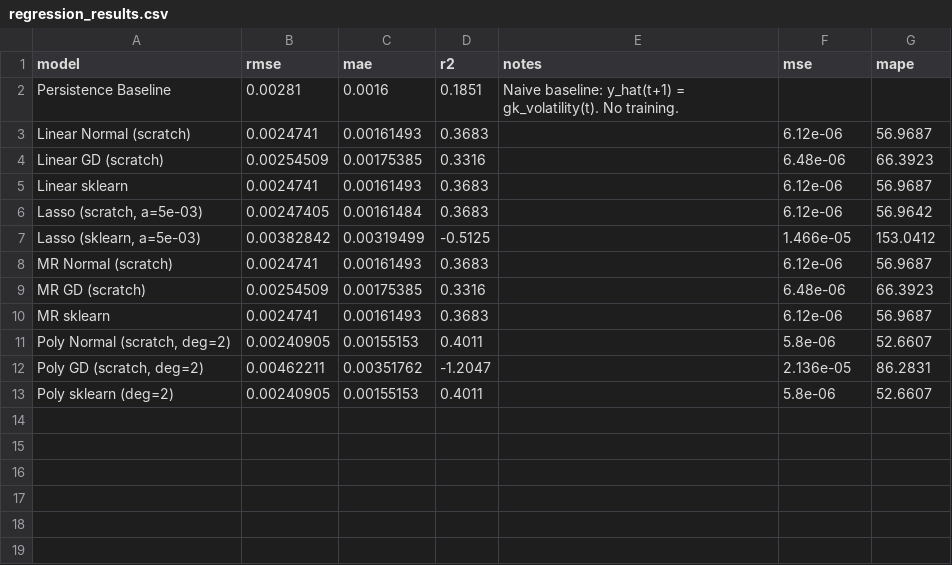
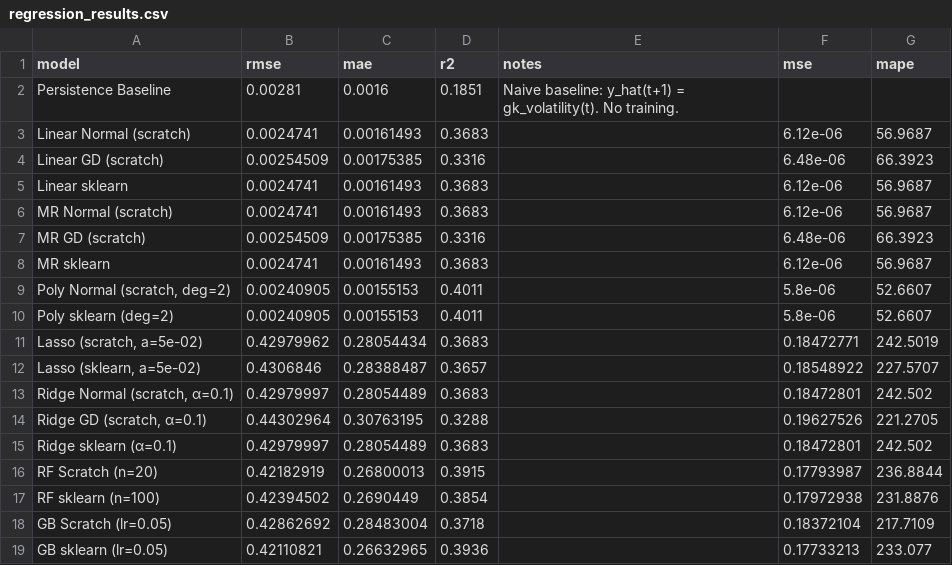
Before and after one commit to mihiniboteju/cryptoflow, a CSV file: results/regression_results.csv, drawn as a sheet; removed rows and columns are numbered as before the commit, all else as after; the diff names each change by its address in the sheet, - before the commit and + after, or states it on an @@ line.

Commit message:
update results

```diff
--- a/results/regression_results.csv
+++ b/results/regression_results.csv
-row 6: Lasso (scratch, a=5e-03) | 0.00247405 | 0.00161484 | 0.3683 |  | 6.12e-06 | 56.9642
-row 7: Lasso (sklearn, a=5e-03) | 0.00382842 | 0.00319499 | -0.5125 |  | 1.466e-05 | 153.0412
-row 12: Poly GD (scratch, deg=2) | 0.00462211 | 0.00351762 | -1.2047 |  | 2.136e-05 | 86.2831
+row 11: Lasso (scratch, a=5e-02) | 0.42979962 | 0.28054434 | 0.3683 |  | 0.18472771 | 242.5019
+row 12: Lasso (sklearn, a=5e-02) | 0.4306846 | 0.28388487 | 0.3657 |  | 0.18548922 | 227.5707
+row 13: Ridge Normal (scratch, α=0.1) | 0.42979997 | 0.28054489 | 0.3683 |  | 0.18472801 | 242.502
+row 14: Ridge GD (scratch, α=0.1) | 0.44302964 | 0.30763195 | 0.3288 |  | 0.19627526 | 221.2705
+row 15: Ridge sklearn (α=0.1) | 0.42979997 | 0.28054489 | 0.3683 |  | 0.18472801 | 242.502
+row 16: RF Scratch (n=20) | 0.42182919 | 0.26800013 | 0.3915 |  | 0.17793987 | 236.8844
+row 17: RF sklearn (n=100) | 0.42394502 | 0.2690449 | 0.3854 |  | 0.17972938 | 231.8876
+row 18: GB Scratch (lr=0.05) | 0.42862692 | 0.28483004 | 0.3718 |  | 0.18372104 | 217.7109
+row 19: GB sklearn (lr=0.05) | 0.42110821 | 0.26632965 | 0.3936 |  | 0.17733213 | 233.077
```
